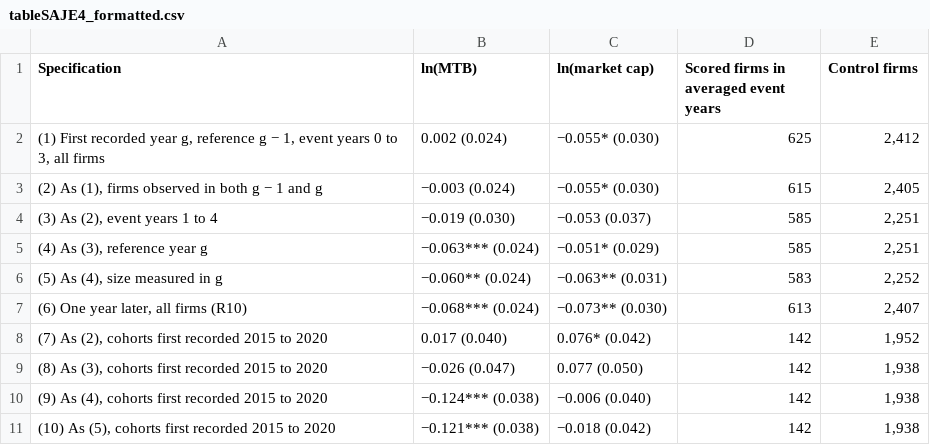
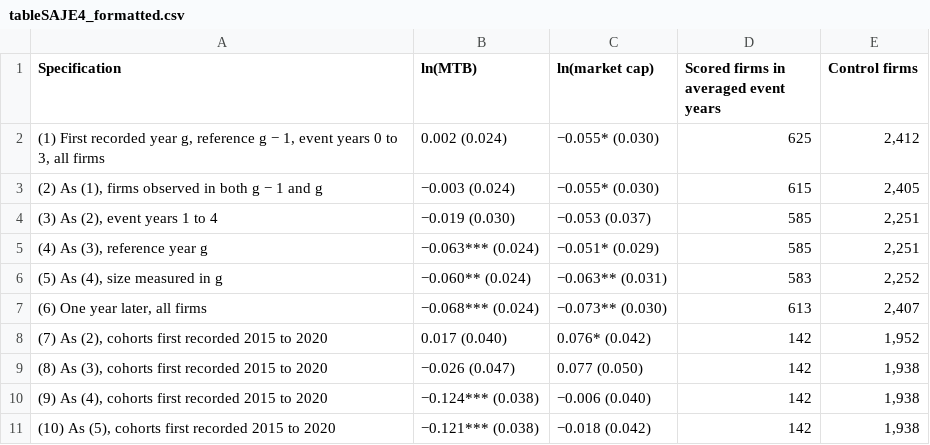
Before and after one commit to trungcandygit/BAI_VALUATION, a CSV file: SAJE_292892_revision/project_R/outputs/tableSAJE4_formatted.csv, drawn as a sheet.

```diff
--- a/SAJE_292892_revision/project_R/outputs/tableSAJE4_formatted.csv
+++ b/SAJE_292892_revision/project_R/outputs/tableSAJE4_formatted.csv
@@ -6,3 +6,3 @@
 "(5) As (4), size measured in g","−0.060** (0.024)","−0.063** (0.031)","583","2,252"
-"(6) One year later, all firms (R10)","−0.068*** (0.024)","−0.073** (0.030)","613","2,407"
+"(6) One year later, all firms","−0.068*** (0.024)","−0.073** (0.030)","613","2,407"
 "(7) As (2), cohorts first recorded 2015 to 2020","0.017 (0.040)","0.076* (0.042)","142","1,952"
```
Also changed, not shown: 43 other files.
